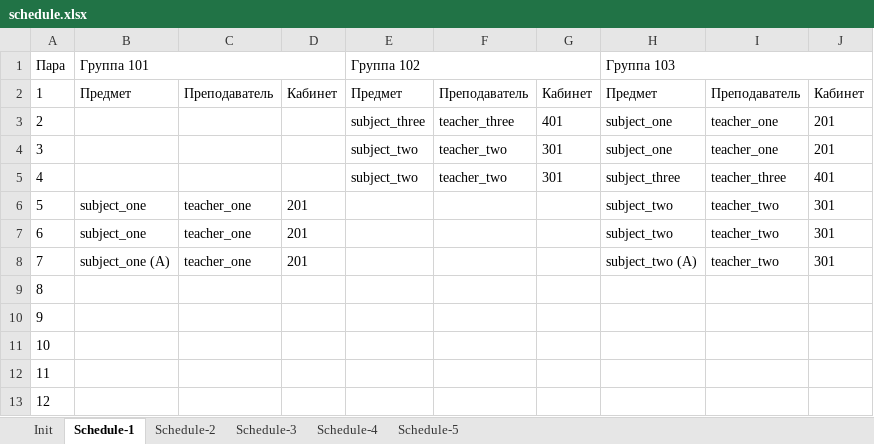
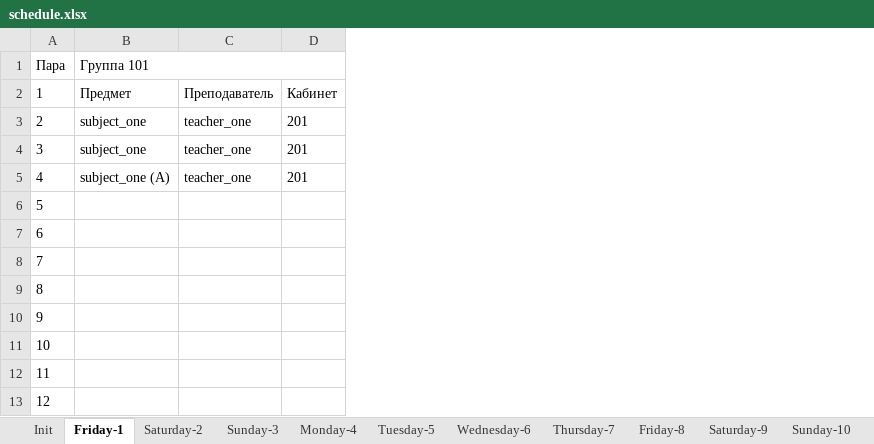
Before and after one commit to number571/schedule-generator, an Excel workbook: output/schedule.xlsx, sheet Friday-1, drawn as a sheet; values as stored, in another font and other column widths than the file's, no borders; the diff names each change by its address in the sheet, - before the commit and + after, or states it on an @@ line.

```diff
--- a/output/schedule.xlsx (sheet Friday-1)
+++ b/output/schedule.xlsx (sheet Friday-1)
-sheet tab: Schedule-1
+sheet tab: Friday-1
-sheet tab: Schedule-2
+sheet tab: Saturday-2
-sheet tab: Schedule-3
+sheet tab: Sunday-3
-sheet tab: Schedule-4
+sheet tab: Monday-4
-sheet tab: Schedule-5
+sheet tab: Tuesday-5
+sheet tab: Wednesday-6
+sheet tab: Thursday-7
+sheet tab: Friday-8
+sheet tab: Saturday-9
+sheet tab: Sunday-10
-column E, rows 1-5: Группа 102 | Предмет | subject_three | subject_two | subject_two
-column F, rows 2-5: Преподаватель | teacher_three | teacher_two | teacher_two
-column G, rows 2-5: Кабинет | 401 | 301 | 301
-column H, rows 1-8: Группа 103 | Предмет | subject_one | subject_one | subject_three | subject_two | subject_two | subject_two (A)
-column I, rows 2-8: Преподаватель | teacher_one | teacher_one | teacher_three | teacher_two | teacher_two | teacher_two
-column J, rows 2-8: Кабинет | 201 | 201 | 401 | 301 | 301 | 301
-B3:B4: (empty)
+B3:B4: subject_one
-C3:C5: (empty)
+C3:C5: teacher_one
-D3:D5: (empty)
+D3:D5: 201
-B5: (empty)
+B5: subject_one (A)
-B6:B7: subject_one
+B6:B7: (empty)
-C6:C8: teacher_one
+C6:C8: (empty)
-D6:D8: 201
+D6:D8: (empty)
-B8: subject_one (A)
+B8: (empty)
```
Also changed, not shown: sheet Saturday-2, sheet Sunday-3, sheet Monday-4, sheet Tuesday-5, other sheet tabs, 5 other files.
